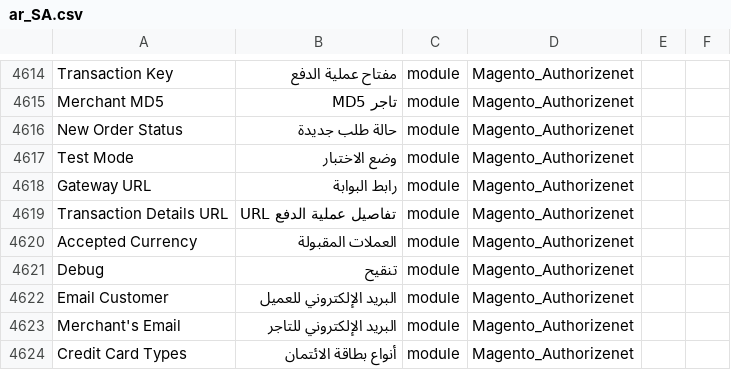
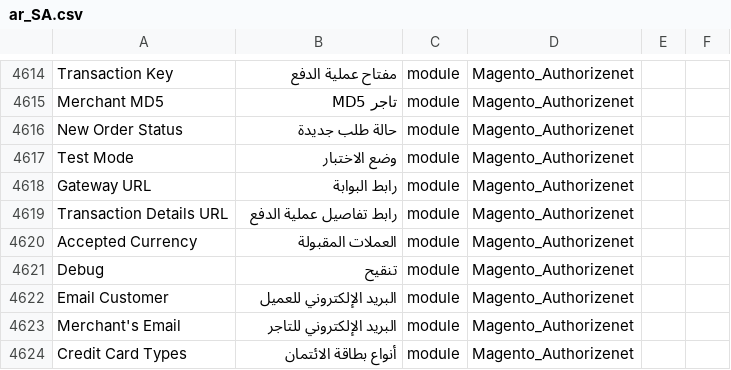
Before and after one commit to Magento2Translations/language_ar_sa, a CSV file: ar_SA.csv, drawn as a sheet; only a part is shown, gaps mark what is left out; the diff names each change by its address in the sheet, - before the commit and + after, or states it on an @@ line.

Commit message:
Auto translate 19/07/2017 00:00:01

```diff
--- a/ar_SA.csv
+++ b/ar_SA.csv
-B4619: URL تفاصيل عملية الدفع
+B4619: رابط تفاصيل عملية الدفع
```
